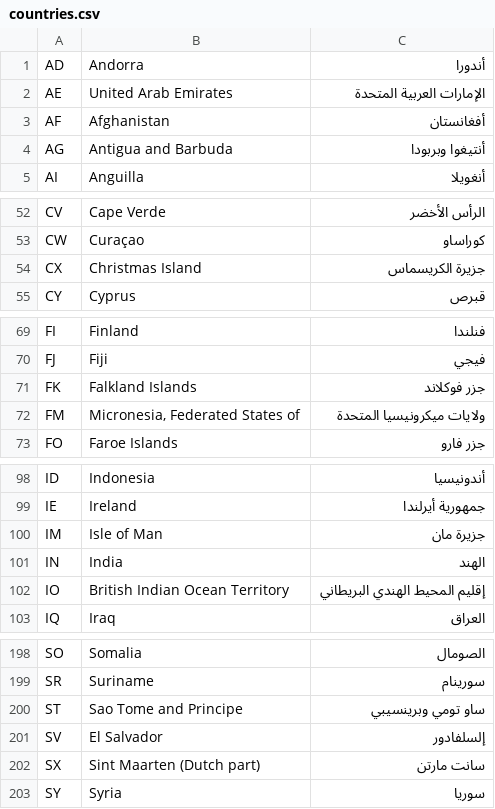
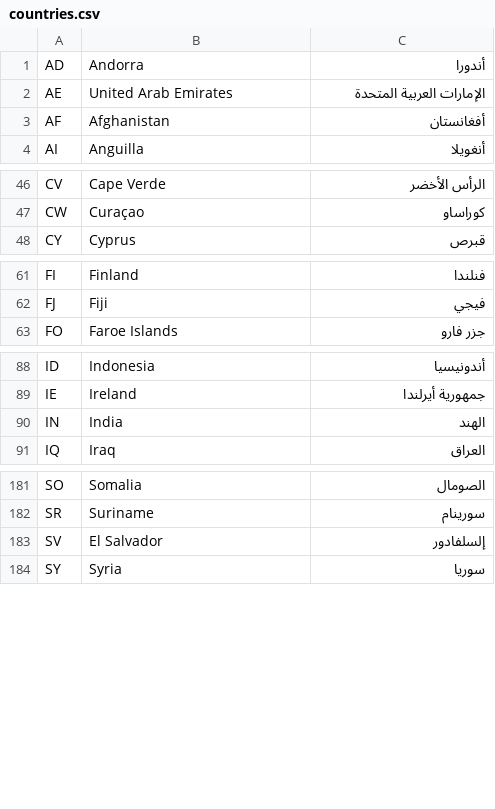
Before and after one commit to Searchinmena/searchinmena, a CSV file: db/seeds/countries.csv, drawn as a sheet; only a part is shown, gaps mark what is left out; the diff covers the shown part only; the diff names each change by its address in the sheet, - before the commit and + after, or states it on an @@ line.

```diff
--- a/db/seeds/countries.csv
+++ b/db/seeds/countries.csv
-row 4: AG | Antigua and Barbuda | أنتيغوا وبربودا
-row 54: CX | Christmas Island | جزيرة الكريسماس
-row 71: FK | Falkland Islands | جزر فوكلاند
-row 72: FM | Micronesia, Federated States of | ولايات ميكرونيسيا المتحدة
-row 100: IM | Isle of Man | جزيرة مان
-row 102: IO | British Indian Ocean Territory | إقليم المحيط الهندي البريطاني
-row 200: ST | Sao Tome and Principe | ساو تومي وبرينسيبي
-row 202: SX | Sint Maarten (Dutch part) | سانت مارتن
```
Also changed, not shown: 11 removed rows elsewhere in this file.
